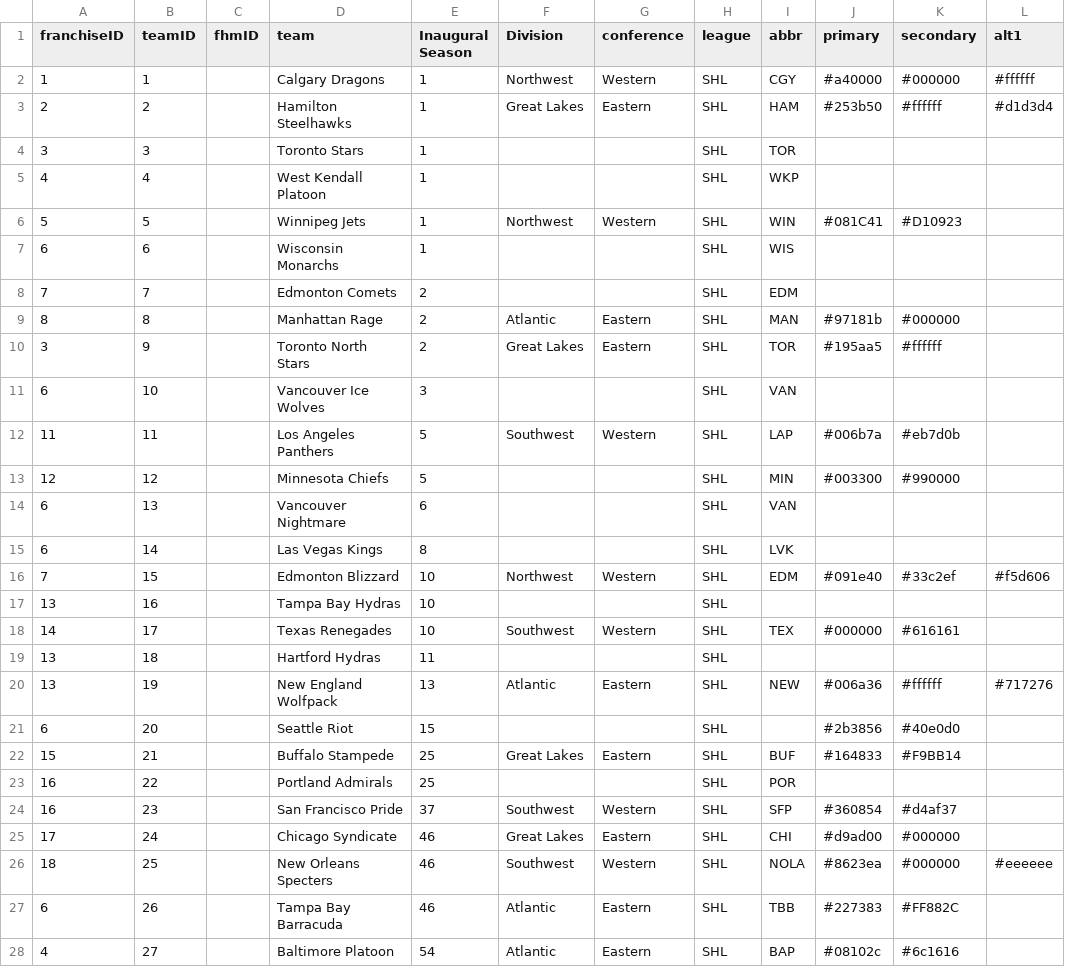
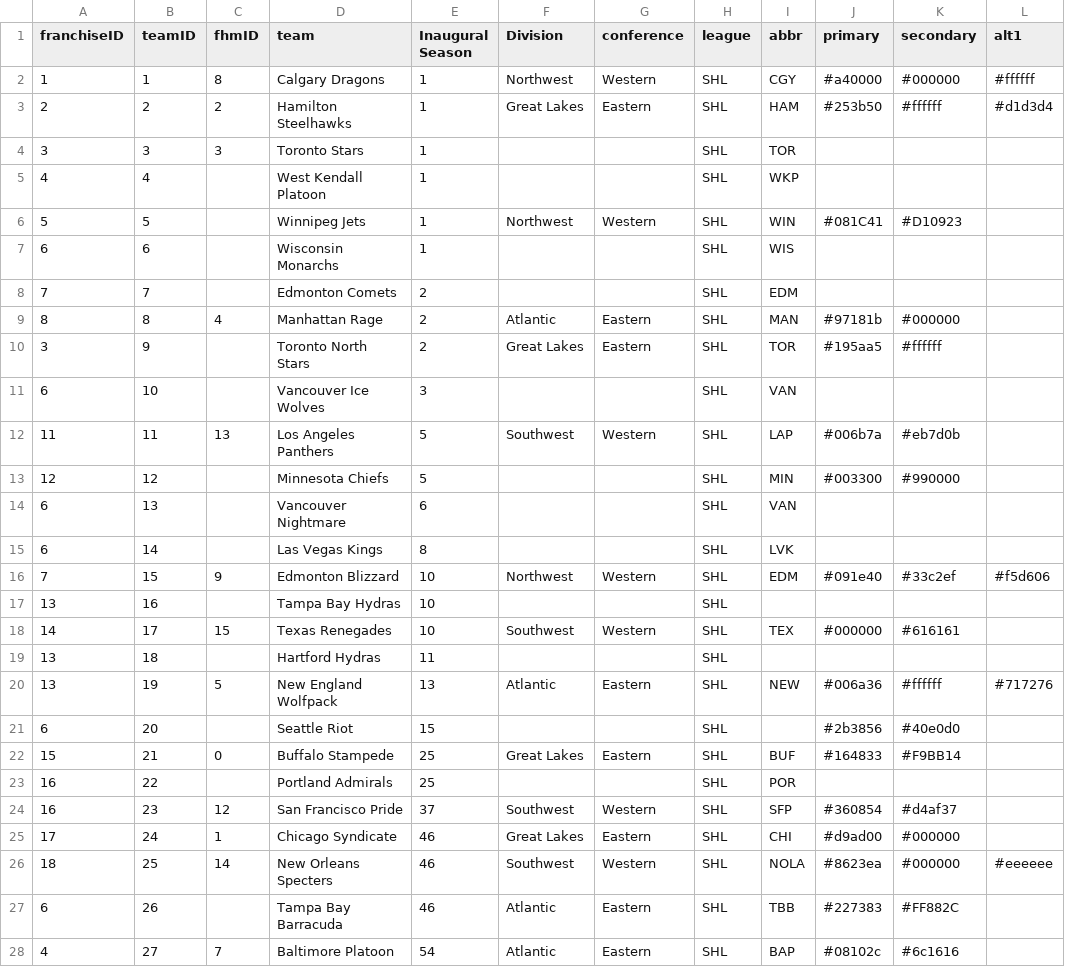
Before and after one commit to canadice/shl, a CSV file: csv/team_information.csv, drawn as a sheet; only a part is shown; the diff covers the shown part only; the diff names each change by its address in the sheet, - before the commit and + after, or states it on an @@ line.

Commit message:
Updated with FHM team ids.

```diff
--- a/csv/team_information.csv
+++ b/csv/team_information.csv
-C2 (fhmID): (empty)
+C2 (fhmID): 8
-C3 (fhmID): (empty)
+C3 (fhmID): 2
-C4 (fhmID): (empty)
+C4 (fhmID): 3
-C9 (fhmID): (empty)
+C9 (fhmID): 4
-C12 (fhmID): (empty)
+C12 (fhmID): 13
-C16 (fhmID): (empty)
+C16 (fhmID): 9
-C18 (fhmID): (empty)
+C18 (fhmID): 15
-C20 (fhmID): (empty)
+C20 (fhmID): 5
-C22 (fhmID): (empty)
+C22 (fhmID): 0
-C24 (fhmID): (empty)
+C24 (fhmID): 12
-C25 (fhmID): (empty)
+C25 (fhmID): 1
-C26 (fhmID): (empty)
+C26 (fhmID): 14
-C28 (fhmID): (empty)
+C28 (fhmID): 7
```
Also changed, not shown: 22 edited cells elsewhere in this file.
